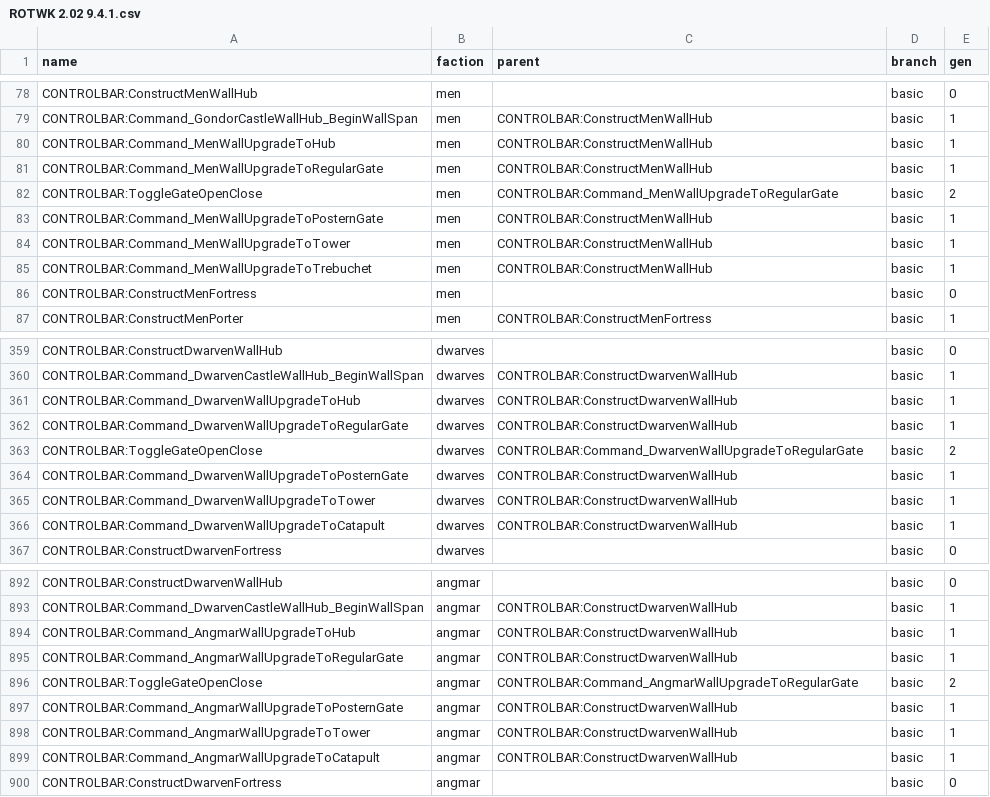
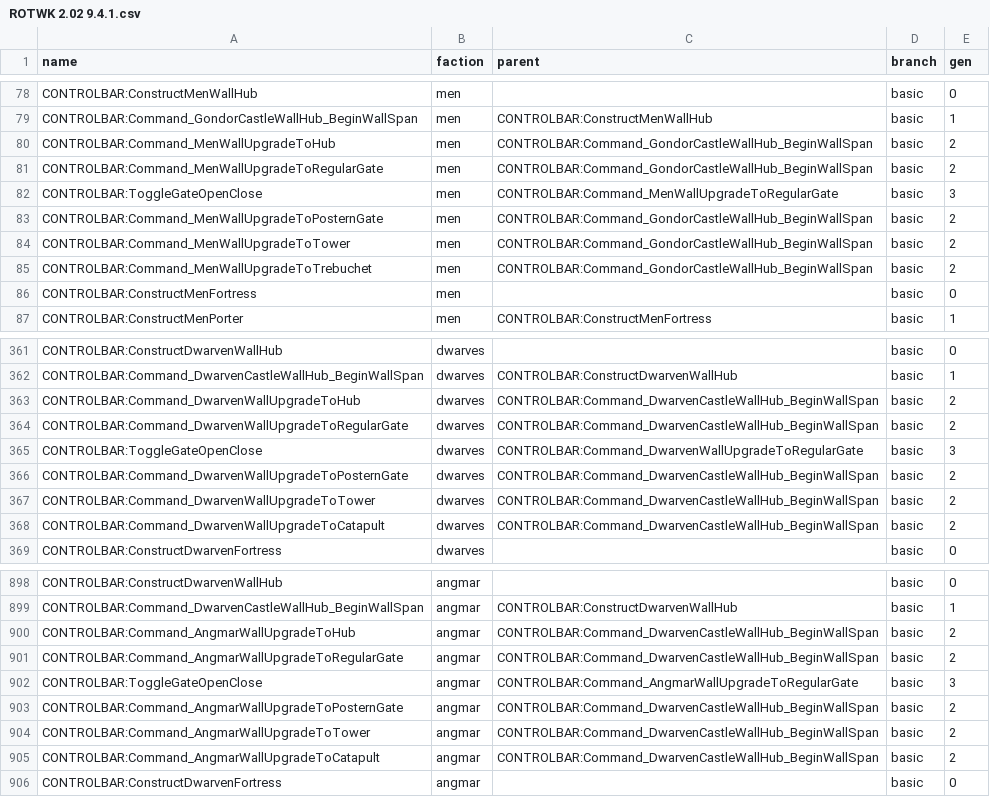
Before and after one commit to Styyg/BFME-KeyBinder, a CSV file: assets/data/csv/ROTWK 2.02 9.4.1.csv, drawn as a sheet; only a part is shown, gaps mark what is left out; the diff covers the shown part only.

Commit message:
FIX: men banners + wall hubs hierarchy + added back button in fortress

```diff
--- a/assets/data/csv/ROTWK 2.02 9.4.1.csv
+++ b/assets/data/csv/ROTWK 2.02 9.4.1.csv
@@ -79,8 +79,8 @@ CONTROLBAR:ConstructMenWallHub,men,,basic,0
 CONTROLBAR:Command_GondorCastleWallHub_BeginWallSpan,men,CONTROLBAR:ConstructMenWallHub,basic,1
-CONTROLBAR:Command_MenWallUpgradeToHub,men,CONTROLBAR:ConstructMenWallHub,basic,1
-CONTROLBAR:Command_MenWallUpgradeToRegularGate,men,CONTROLBAR:ConstructMenWallHub,basic,1
-CONTROLBAR:ToggleGateOpenClose,men,CONTROLBAR:Command_MenWallUpgradeToRegularGate,basic,2
-CONTROLBAR:Command_MenWallUpgradeToPosternGate,men,CONTROLBAR:ConstructMenWallHub,basic,1
-CONTROLBAR:Command_MenWallUpgradeToTower,men,CONTROLBAR:ConstructMenWallHub,basic,1
-CONTROLBAR:Command_MenWallUpgradeToTrebuchet,men,CONTROLBAR:ConstructMenWallHub,basic,1
+CONTROLBAR:Command_MenWallUpgradeToHub,men,CONTROLBAR:Command_GondorCastleWallHub_BeginWallSpan,basic,2
+CONTROLBAR:Command_MenWallUpgradeToRegularGate,men,CONTROLBAR:Command_GondorCastleWallHub_BeginWallSpan,basic,2
+CONTROLBAR:ToggleGateOpenClose,men,CONTROLBAR:Command_MenWallUpgradeToRegularGate,basic,3
+CONTROLBAR:Command_MenWallUpgradeToPosternGate,men,CONTROLBAR:Command_GondorCastleWallHub_BeginWallSpan,basic,2
+CONTROLBAR:Command_MenWallUpgradeToTower,men,CONTROLBAR:Command_GondorCastleWallHub_BeginWallSpan,basic,2
+CONTROLBAR:Command_MenWallUpgradeToTrebuchet,men,CONTROLBAR:Command_GondorCastleWallHub_BeginWallSpan,basic,2
 CONTROLBAR:ConstructMenFortress,men,,basic,0
@@ -360,8 +362,8 @@ CONTROLBAR:ConstructDwarvenWallHub,dwarves,,basic,0
 CONTROLBAR:Command_DwarvenCastleWallHub_BeginWallSpan,dwarves,CONTROLBAR:ConstructDwarvenWallHub,basic,1
-CONTROLBAR:Command_DwarvenWallUpgradeToHub,dwarves,CONTROLBAR:ConstructDwarvenWallHub,basic,1
-CONTROLBAR:Command_DwarvenWallUpgradeToRegularGate,dwarves,CONTROLBAR:ConstructDwarvenWallHub,basic,1
-CONTROLBAR:ToggleGateOpenClose,dwarves,CONTROLBAR:Command_DwarvenWallUpgradeToRegularGate,basic,2
-CONTROLBAR:Command_DwarvenWallUpgradeToPosternGate,dwarves,CONTROLBAR:ConstructDwarvenWallHub,basic,1
-CONTROLBAR:Command_DwarvenWallUpgradeToTower,dwarves,CONTROLBAR:ConstructDwarvenWallHub,basic,1
-CONTROLBAR:Command_DwarvenWallUpgradeToCatapult,dwarves,CONTROLBAR:ConstructDwarvenWallHub,basic,1
+CONTROLBAR:Command_DwarvenWallUpgradeToHub,dwarves,CONTROLBAR:Command_DwarvenCastleWallHub_BeginWallSpan,basic,2
+CONTROLBAR:Command_DwarvenWallUpgradeToRegularGate,dwarves,CONTROLBAR:Command_DwarvenCastleWallHub_BeginWallSpan,basic,2
+CONTROLBAR:ToggleGateOpenClose,dwarves,CONTROLBAR:Command_DwarvenWallUpgradeToRegularGate,basic,3
+CONTROLBAR:Command_DwarvenWallUpgradeToPosternGate,dwarves,CONTROLBAR:Command_DwarvenCastleWallHub_BeginWallSpan,basic,2
+CONTROLBAR:Command_DwarvenWallUpgradeToTower,dwarves,CONTROLBAR:Command_DwarvenCastleWallHub_BeginWallSpan,basic,2
+CONTROLBAR:Command_DwarvenWallUpgradeToCatapult,dwarves,CONTROLBAR:Command_DwarvenCastleWallHub_BeginWallSpan,basic,2
 CONTROLBAR:ConstructDwarvenFortress,dwarves,,basic,0
@@ -893,8 +899,8 @@ CONTROLBAR:ConstructDwarvenWallHub,angmar,,basic,0
 CONTROLBAR:Command_DwarvenCastleWallHub_BeginWallSpan,angmar,CONTROLBAR:ConstructDwarvenWallHub,basic,1
-CONTROLBAR:Command_AngmarWallUpgradeToHub,angmar,CONTROLBAR:ConstructDwarvenWallHub,basic,1
-CONTROLBAR:Command_AngmarWallUpgradeToRegularGate,angmar,CONTROLBAR:ConstructDwarvenWallHub,basic,1
-CONTROLBAR:ToggleGateOpenClose,angmar,CONTROLBAR:Command_AngmarWallUpgradeToRegularGate,basic,2
-CONTROLBAR:Command_AngmarWallUpgradeToPosternGate,angmar,CONTROLBAR:ConstructDwarvenWallHub,basic,1
-CONTROLBAR:Command_AngmarWallUpgradeToTower,angmar,CONTROLBAR:ConstructDwarvenWallHub,basic,1
-CONTROLBAR:Command_AngmarWallUpgradeToCatapult,angmar,CONTROLBAR:ConstructDwarvenWallHub,basic,1
+CONTROLBAR:Command_AngmarWallUpgradeToHub,angmar,CONTROLBAR:Command_DwarvenCastleWallHub_BeginWallSpan,basic,2
+CONTROLBAR:Command_AngmarWallUpgradeToRegularGate,angmar,CONTROLBAR:Command_DwarvenCastleWallHub_BeginWallSpan,basic,2
+CONTROLBAR:ToggleGateOpenClose,angmar,CONTROLBAR:Command_AngmarWallUpgradeToRegularGate,basic,3
+CONTROLBAR:Command_AngmarWallUpgradeToPosternGate,angmar,CONTROLBAR:Command_DwarvenCastleWallHub_BeginWallSpan,basic,2
+CONTROLBAR:Command_AngmarWallUpgradeToTower,angmar,CONTROLBAR:Command_DwarvenCastleWallHub_BeginWallSpan,basic,2
+CONTROLBAR:Command_AngmarWallUpgradeToCatapult,angmar,CONTROLBAR:Command_DwarvenCastleWallHub_BeginWallSpan,basic,2
 CONTROLBAR:ConstructDwarvenFortress,angmar,,basic,0
```
Also changed, not shown: 7 added rows, 2 moved rows and 13 edited cells elsewhere in this file, 4 other files.
